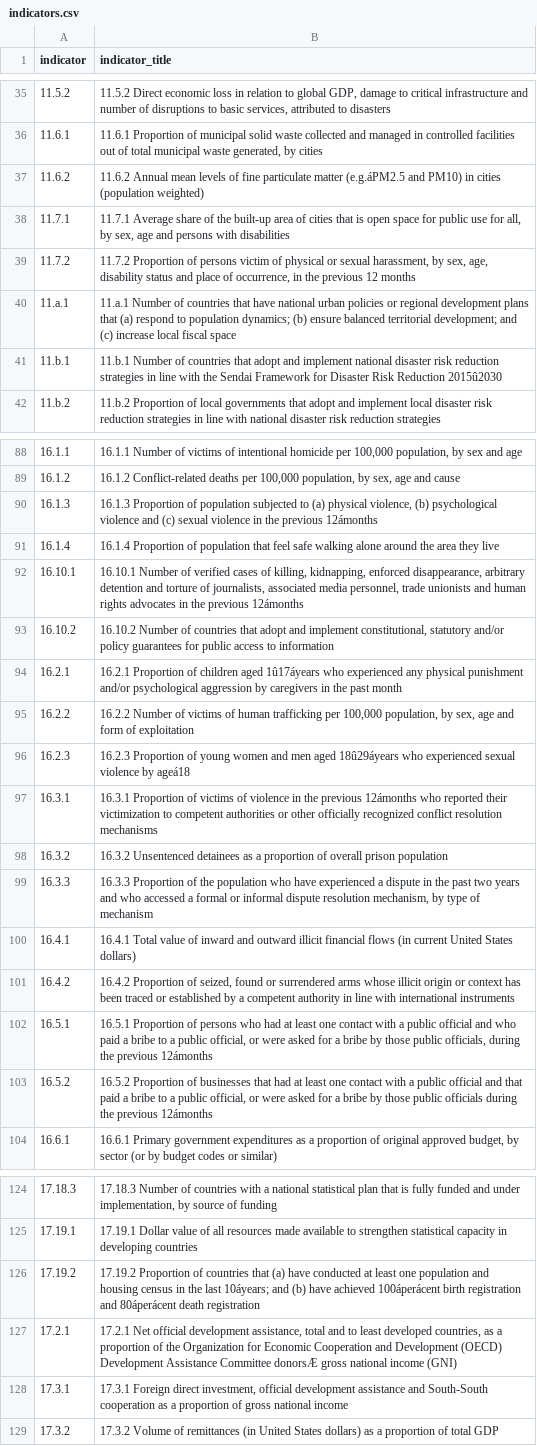
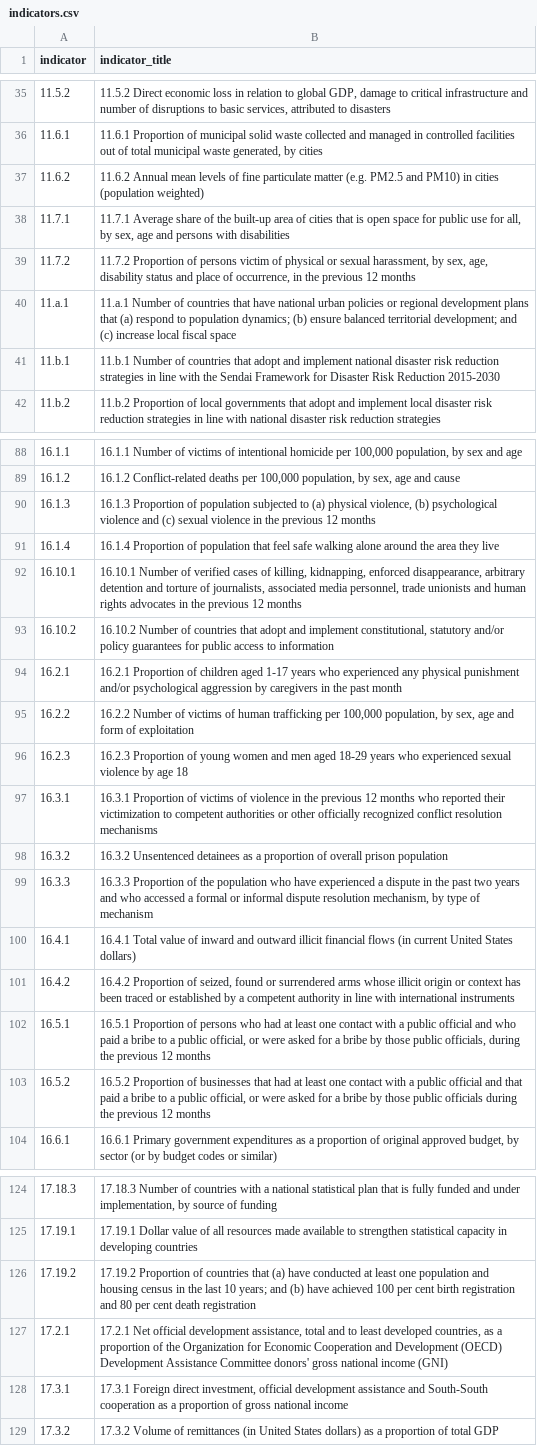
Before and after one commit to EmmaWoodONS/SDG_Data_Explorer_app, a CSV file: Control_sheet/indicators.csv, drawn as a sheet; only a part is shown, gaps mark what is left out; the diff covers the shown part only; the diff names each change by its address in the sheet, - before the commit and + after, or states it on an @@ line.

Commit message:
Update indicators.csv
replaced symbols with proper characters

```diff
--- a/Control_sheet/indicators.csv
+++ b/Control_sheet/indicators.csv
-B37 (indicator_title): …particulate matter (e.g.áPM2.5 and PM10)…
+B37 (indicator_title): …particulate matter (e.g. PM2.5 and PM10)…
-B41 (indicator_title): …Risk Reduction 2015û2030
+B41 (indicator_title): …Risk Reduction 2015-2030
-B90 (indicator_title): …the previous 12ámonths
+B90 (indicator_title): …the previous 12 months
-B92 (indicator_title): …the previous 12ámonths
+B92 (indicator_title): …the previous 12 months
-B94 (indicator_title): …children aged 1û17áyears who experienced…
+B94 (indicator_title): …children aged 1-17 years who experienced…
-B96 (indicator_title): …men aged 18û29áyears who experienced sexual violence by ageá18
+B96 (indicator_title): …men aged 18-29 years who experienced sexual violence by age 18
-B97 (indicator_title): …the previous 12ámonths who reported…
+B97 (indicator_title): …the previous 12 months who reported…
-B102 (indicator_title): …the previous 12ámonths
+B102 (indicator_title): …the previous 12 months
-B103 (indicator_title): …the previous 12ámonths
+B103 (indicator_title): …the previous 12 months
-B126 (indicator_title): …the last 10áyears; and (b) have achieved 100áperácent birth registration and 80áperácent death registration
+B126 (indicator_title): …the last 10 years; and (b) have achieved 100 per cent birth registration and 80 per cent death registration
-B127 (indicator_title): …Assistance Committee donorsÆ gross national…
+B127 (indicator_title): …Assistance Committee donors' gross national…
```
Also changed, not shown: 28 edited cells elsewhere in this file.
